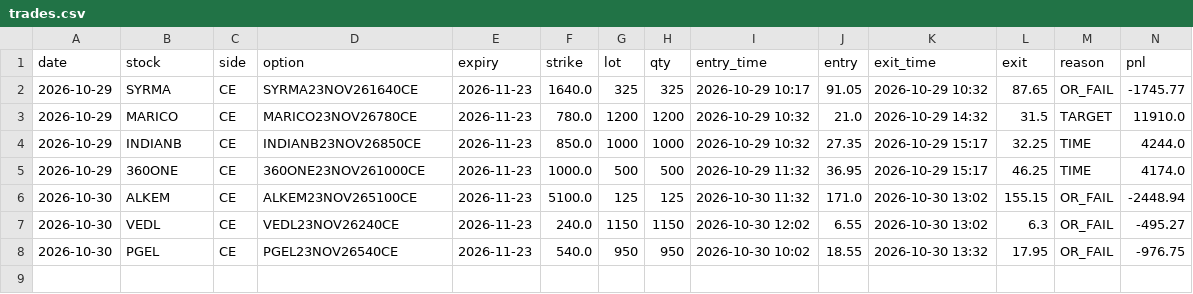
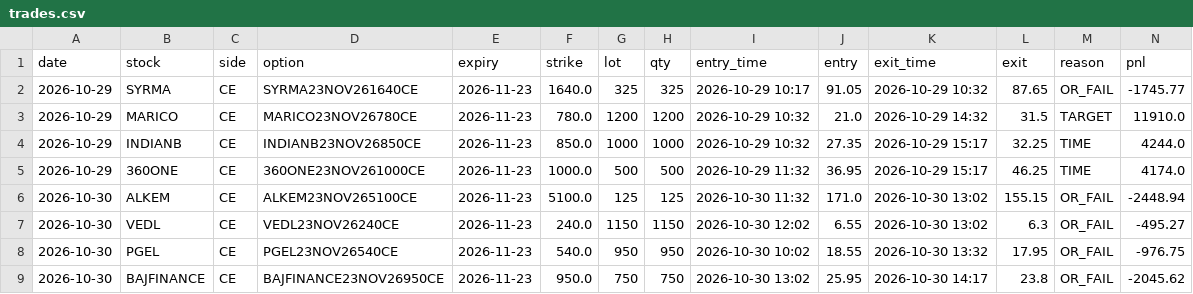
Before and after one commit to arvindpca/NSE-Option-Strategy, a CSV file: state/trades.csv, drawn as a sheet; only a part is shown; rows hold the shown columns only; the diff names each change by its address in the sheet, - before the commit and + after, or states it on an @@ line.

```diff
--- a/state/trades.csv
+++ b/state/trades.csv
+row 9: 2026-10-30 | BAJFINANCE | CE | BAJFINANCE23NOV26950CE | 2026-11-23 | 950.0 | 750 | 750 | 2026-10-30 13:02 | 25.95 | 2026-10-30 14:17 | 23.8 | OR_FAIL | -2045.62
```
Also changed, not shown: 3 other files.
